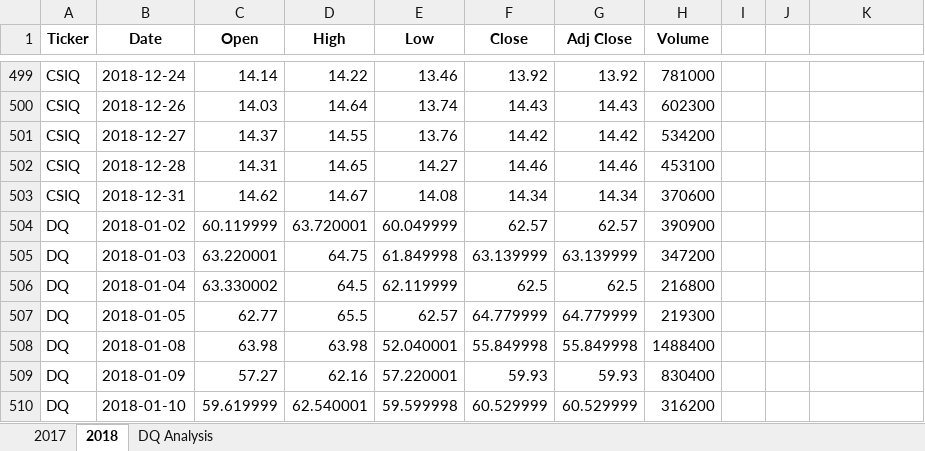
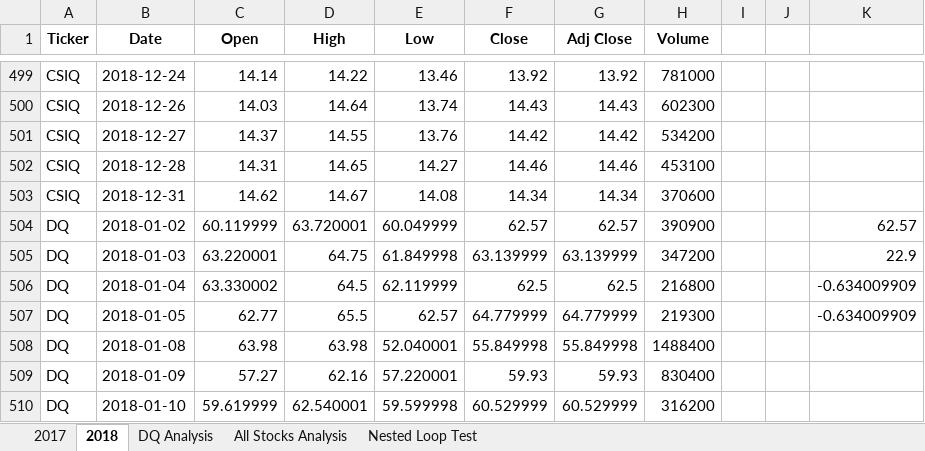
Before and after one commit to stereo-chemistry/stocks-analysis, an Excel workbook: green_stocks.xlsm, sheet 2018, drawn as a sheet; only a part is shown, gaps mark what is left out; values as stored, in another font and other column widths than the file's, no borders; the diff names each change by its address in the sheet, - before the commit and + after, or states it on an @@ line.

Commit message:
Added a sheet to testdrive nested loop code. Nested loop code works

```diff
--- a/green_stocks.xlsm (sheet 2018)
+++ b/green_stocks.xlsm (sheet 2018)
+sheet tab: All Stocks Analysis
+sheet tab: Nested Loop Test
-K504: (empty)
+K504: 62.57
-K505: (empty)
+K505: 22.9
-K506:K507: (empty)
+K506:K507: -0.634009909
```
